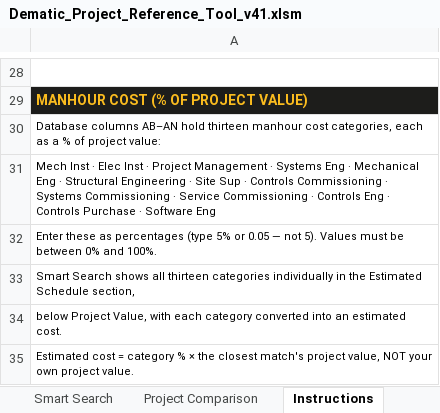
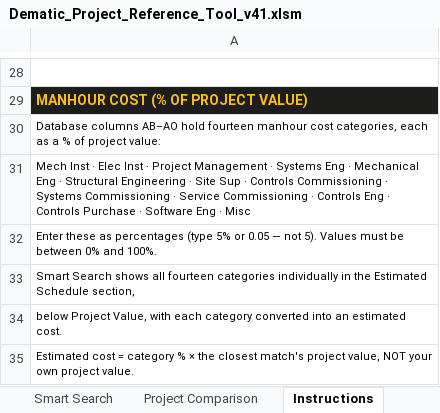
Before and after one commit to piggy192-design/Thor, an Excel workbook: Dematic_Project_Reference_Tool_v41.xlsm, sheet Instructions, drawn as a sheet; only a part is shown, gaps mark what is left out; values as stored, in another font and other column widths than the file's, no borders; the diff names each change by its address in the sheet, - before the commit and + after, or states it on an @@ line.

```diff
--- a/Dematic_Project_Reference_Tool_v41.xlsm (sheet Instructions)
+++ b/Dematic_Project_Reference_Tool_v41.xlsm (sheet Instructions)
-A30: Database columns AB–AN hold thirteen manhour cost…
+A30: Database columns AB–AO hold fourteen manhour cost…
-A31: …Software Eng
+A31: …Software Eng · Misc
-A33: …shows all thirteen categories individually…
+A33: …shows all fourteen categories individually…
```
Also changed, not shown: sheet Project Database, sheet Smart Search.
